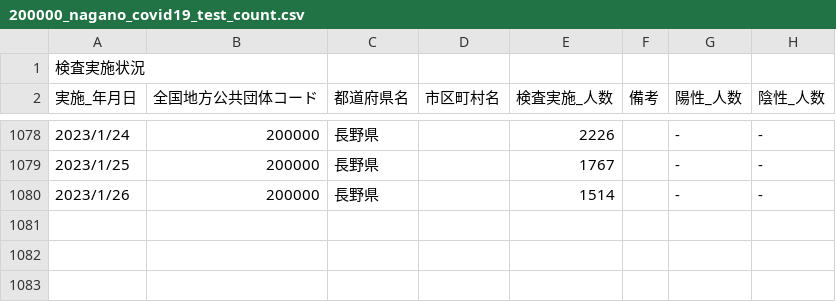
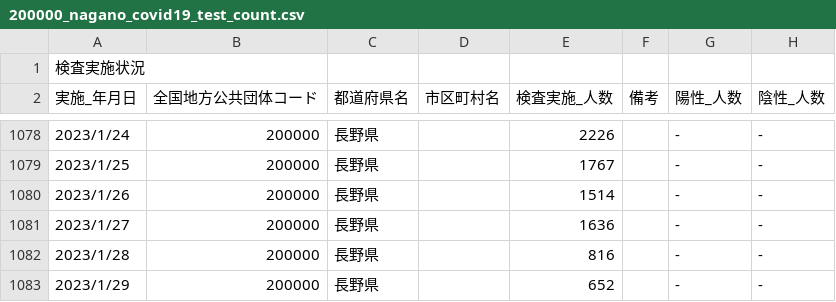
Before and after one commit to wataruoguchi/covid19_nagano_csv_to_json, a CSV file: src/.encoded/200000_nagano_covid19_test_count.csv, drawn as a sheet; only a part is shown, gaps mark what is left out.

```diff
--- a/src/.encoded/200000_nagano_covid19_test_count.csv
+++ b/src/.encoded/200000_nagano_covid19_test_count.csv
@@ -1080 +1080,4 @@
 2023/1/26,200000,長野県,,1514,,-,-
+2023/1/27,200000,長野県,,1636,,-,-
+2023/1/28,200000,長野県,,816,,-,-
+2023/1/29,200000,長野県,,652,,-,-
```
Also changed, not shown: src/.encoded/test_count.csv, 2 other files.
